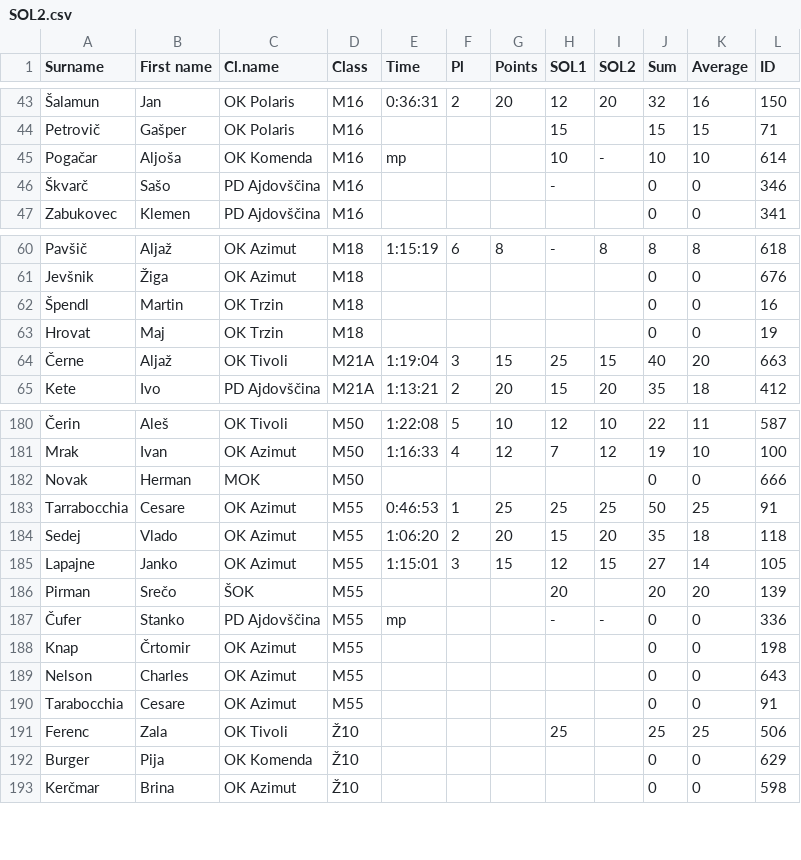
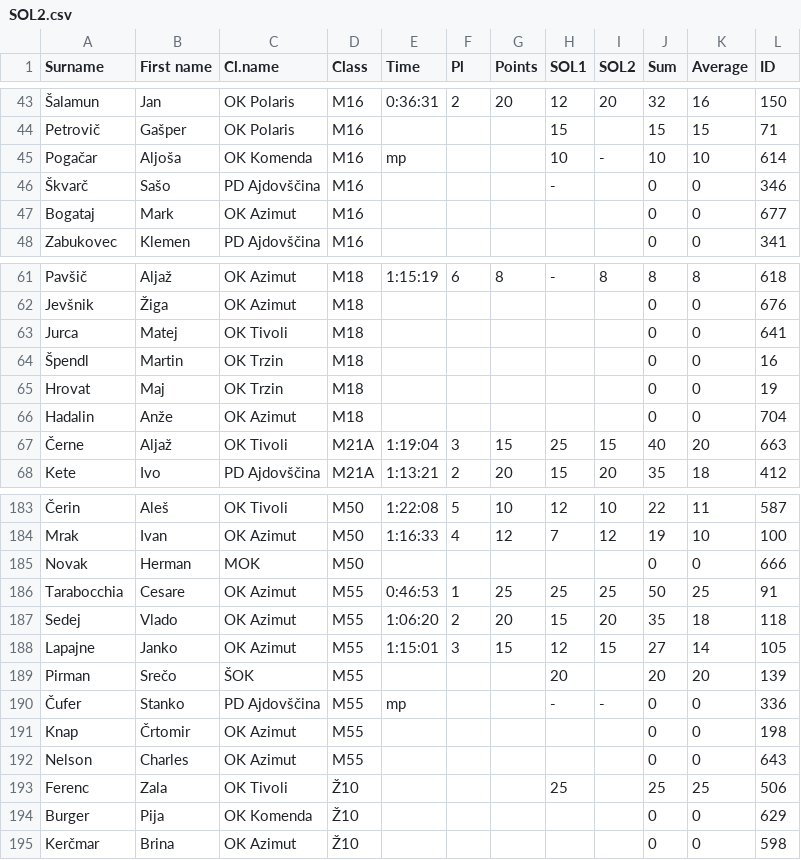
Before and after one commit to OZS-IT/SOL, a CSV file: Resna stanja/SOL2.csv, drawn as a sheet; only a part is shown, gaps mark what is left out.

```diff
--- a/Resna stanja/SOL2.csv
+++ b/Resna stanja/SOL2.csv
@@ -46,2 +46,3 @@ Pogačar;Aljoša;OK Komenda;M16;mp;;;10;-;10;10;614
 Škvarč;Sašo;PD Ajdovščina;M16;;;;-;;0;0;346
+Bogataj;Mark;OK Azimut;M16;;;;;;0;0;677
 Zabukovec;Klemen;PD Ajdovščina;M16;;;;;;0;0;341
@@ -61,4 +62,6 @@ Pavšič;Aljaž;OK Azimut;M18;1:15:19;6;8;-;8;8;8;618
 Jevšnik;Žiga;OK Azimut;M18;;;;;;0;0;676
+Jurca;Matej;OK Tivoli;M18;;;;;;0;0;641
 Špendl;Martin;OK Trzin;M18;;;;;;0;0;16
 Hrovat;Maj;OK Trzin;M18;;;;;;0;0;19
+Hadalin;Anže;OK Azimut;M18;;;;;;0;0;704
 Černe;Aljaž;OK Tivoli;M21A;1:19:04;3;15;25;15;40;20;663
@@ -182,3 +185,3 @@ Mrak;Ivan;OK Azimut;M50;1:16:33;4;12;7;12;19;10;100
 Novak;Herman;MOK;M50;;;;;;0;0;666
-Tarrabocchia;Cesare;OK Azimut;M55;0:46:53;1;25;25;25;50;25;91
+Tarabocchia;Cesare;OK Azimut;M55;0:46:53;1;25;25;25;50;25;91
 Sedej;Vlado;OK Azimut;M55;1:06:20;2;20;15;20;35;18;118
@@ -189,3 +192,2 @@ Knap;Črtomir;OK Azimut;M55;;;;;;0;0;198
 Nelson;Charles;OK Azimut;M55;;;;;;0;0;643
-Tarabocchia;Cesare;OK Azimut;M55;;;;;;0;0;91
 Ferenc;Zala;OK Tivoli;Ž10;;;;25;;25;25;506
```
Also changed, not shown: Resna stanja/SOL3.csv, 4 other files.
